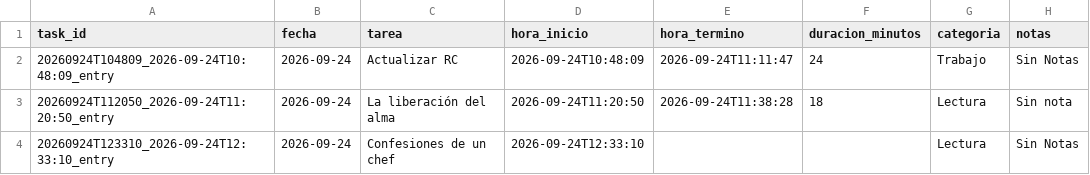
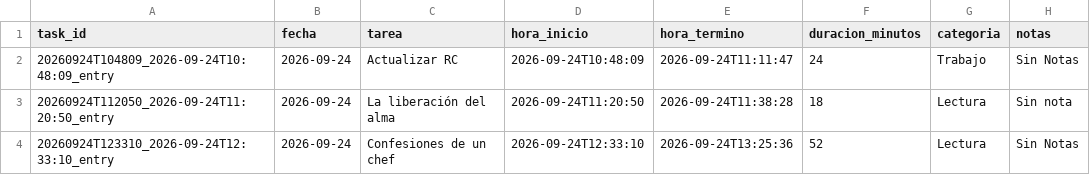
Before and after one commit to franciscolodi/task, a CSV file: data/tasks.csv, drawn as a sheet.

```diff
--- a/data/tasks.csv
+++ b/data/tasks.csv
@@ -3,2 +3,2 @@ task_id,fecha,tarea,hora_inicio,hora_termino,duracion_minutos,categoria,notas
 20260924T112050_2026-09-24T11:20:50_entry,2026-09-24,La liberación del alma,2026-09-24T11:20:50,2026-09-24T11:38:28,18,Lectura,Sin nota
-20260924T123310_2026-09-24T12:33:10_entry,2026-09-24,Confesiones de un chef,2026-09-24T12:33:10,,,Lectura,Sin Notas
+20260924T123310_2026-09-24T12:33:10_entry,2026-09-24,Confesiones de un chef,2026-09-24T12:33:10,2026-09-24T13:25:36,52,Lectura,Sin Notas
```
